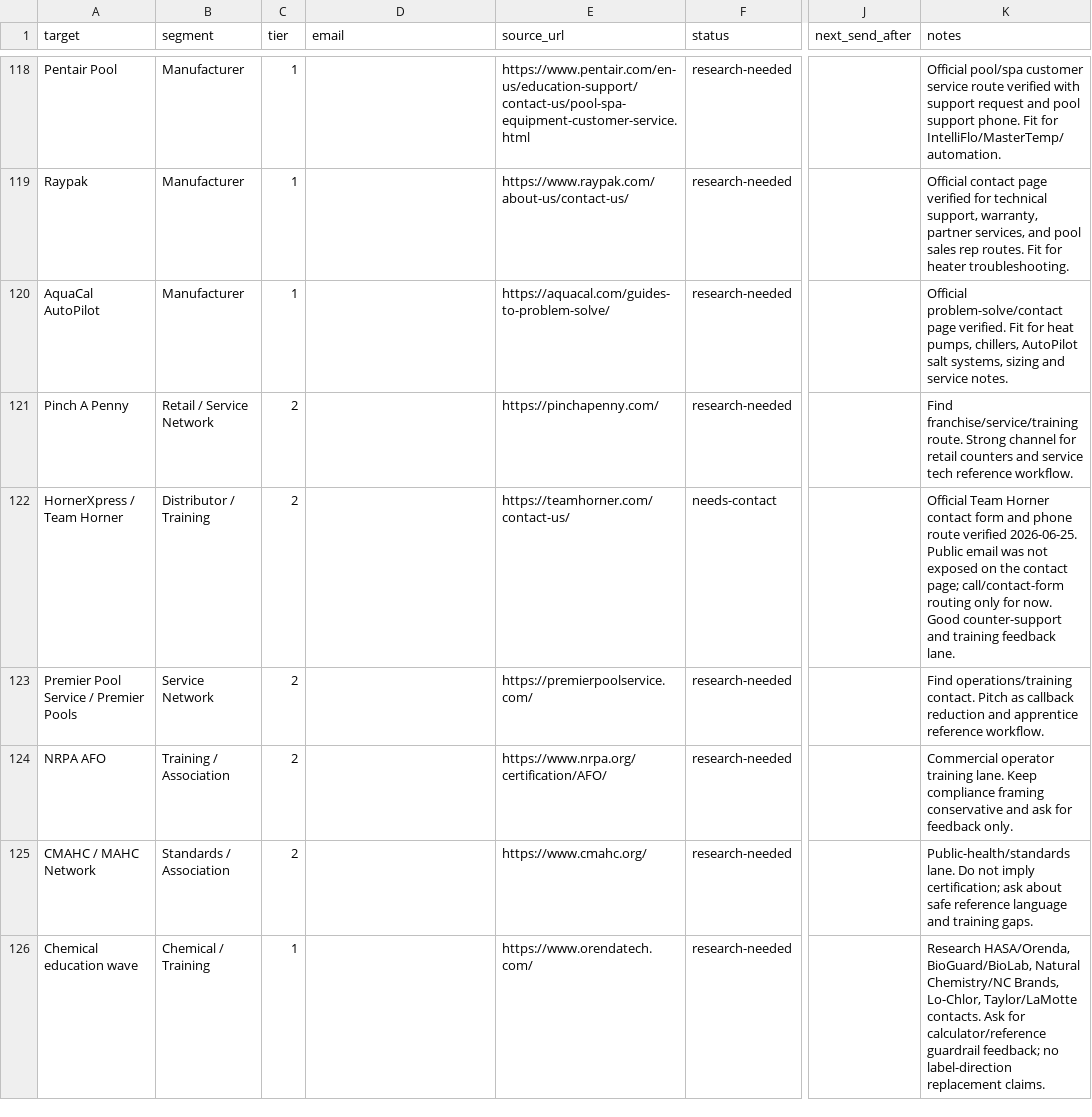
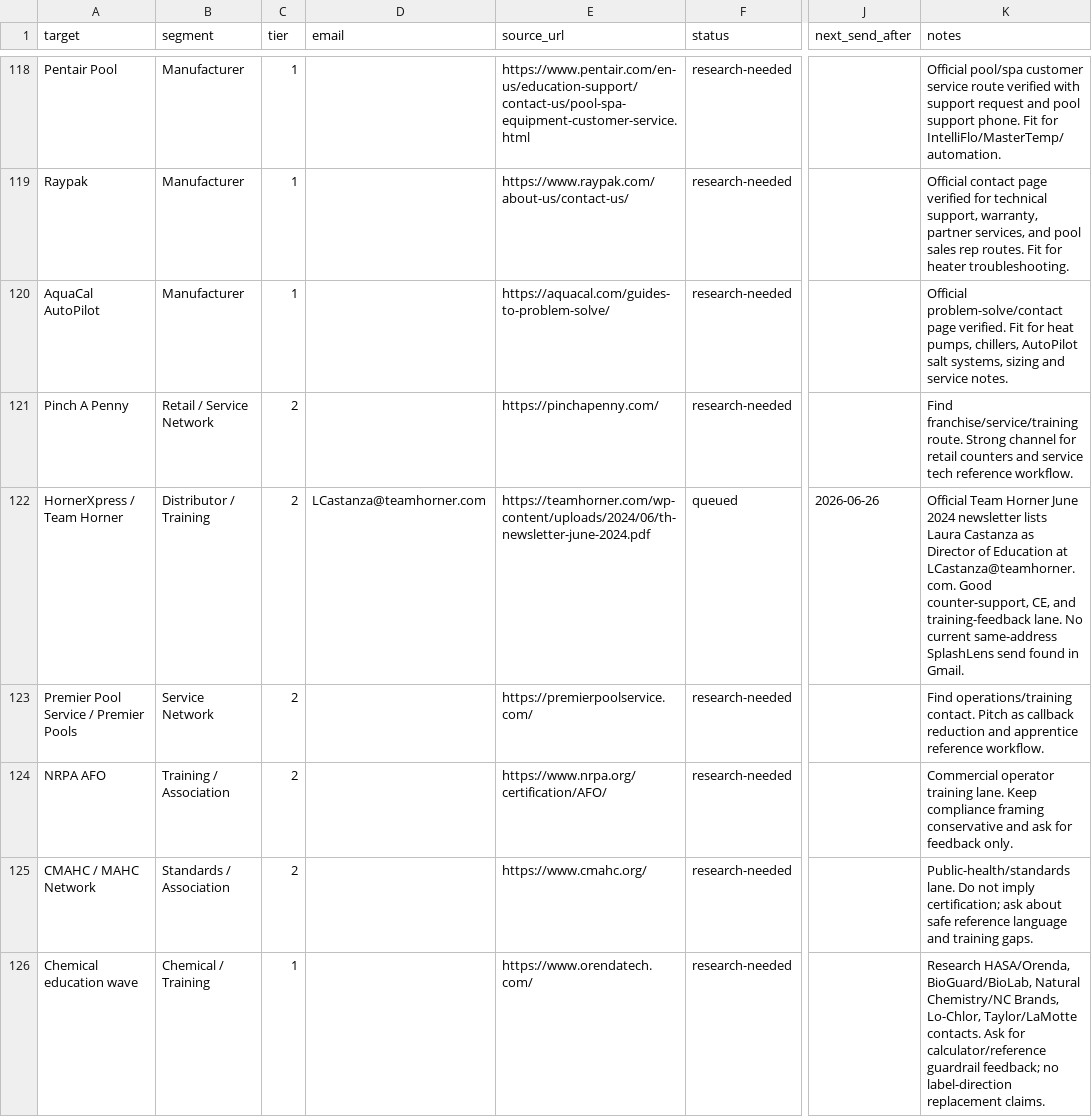
Before and after one commit to frost831/poolens-site, a CSV file: docs/outreach/splashlens-drip-queue.csv, drawn as a sheet; only a part is shown, gaps mark what is left out; the diff covers the shown part only; the diff names each change by its address in the sheet, - before the commit and + after, or states it on an @@ line.

Commit message:
Update SplashLens drip queue and run log

```diff
--- a/docs/outreach/splashlens-drip-queue.csv
+++ b/docs/outreach/splashlens-drip-queue.csv
-D122 (email): (empty)
+D122 (email): LCastanza@teamhorner.com
-E122 (source_url): https://teamhorner.com/contact-us/
+E122 (source_url): https://teamhorner.com/wp-content/uploads/2024/06/th-newsletter-june-2024.pdf
-F122 (status): needs-contact
+F122 (status): queued
-J122 (next_send_after): (empty)
+J122 (next_send_after): 2026-06-26
-K122 (notes): …Team Horner contact form and phone route verified 2026-06-25. Public email was not exposed on the contact page; call/contact-form routing only for now. Good counter-support and training feedback lane.
+K122 (notes): …Team Horner June 2024 newsletter lists Laura Castanza as Director of Education at LCastanza@teamhorner.com. Good counter-support, CE, and training-feedback lane. No current same-address SplashLens send found in Gmail.
```
Also changed, not shown: 4 added rows elsewhere in this file, 1 other file.
